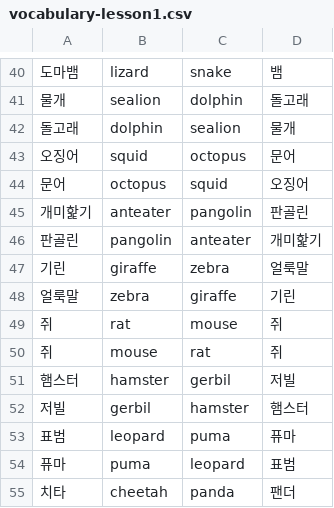
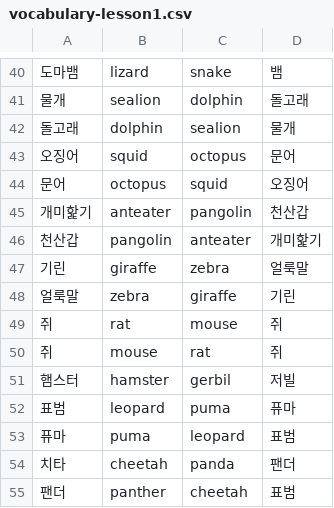
Before and after one commit to ggss2/eng, a CSV file: vocabulary-lesson1.csv, drawn as a sheet; only a part is shown, gaps mark what is left out; the shorter side is filled out with more unchanged rows; the diff names each change by its address in the sheet, - before the commit and + after, or states it on an @@ line.

Commit message:
Update vocabulary-lesson1.csv

```diff
--- a/vocabulary-lesson1.csv
+++ b/vocabulary-lesson1.csv
-D45: 판골린
+D45: 천산갑
-A46: 판골린
+A46: 천산갑
-row 52: 저빌 | gerbil | hamster | 햄스터
```
